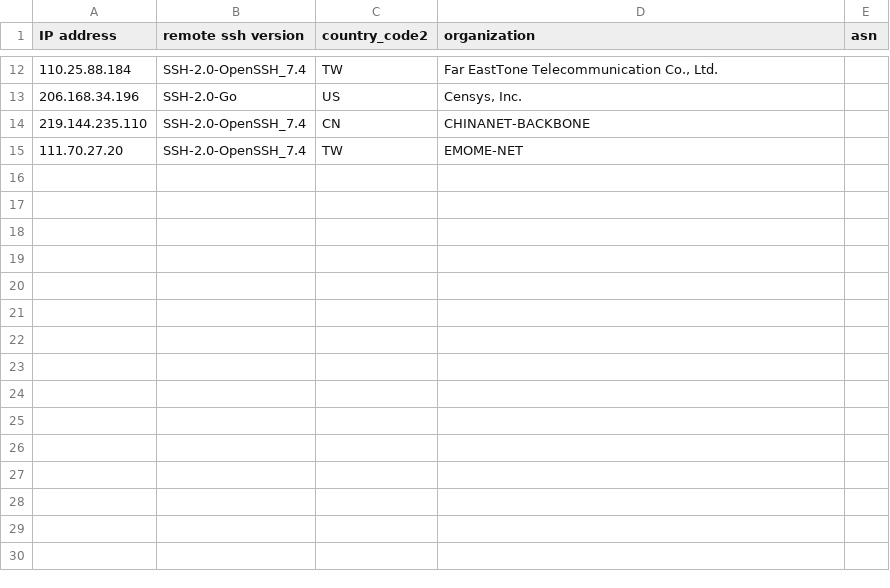
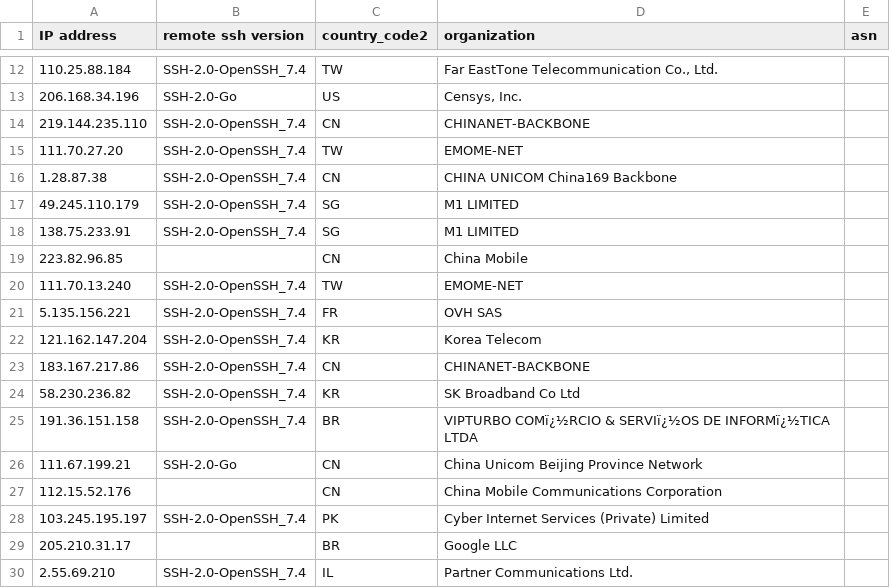
Before and after one commit to euphoria95/cowrie_honeypot_results, a CSV file: 2024-08-18_enrichment.csv, drawn as a sheet; only a part is shown, gaps mark what is left out; the diff names each change by its address in the sheet, - before the commit and + after, or states it on an @@ line.

Commit message:
Update enrichment data for 2024-08-18

```diff
--- a/2024-08-18_enrichment.csv
+++ b/2024-08-18_enrichment.csv
+row 16: 1.28.87.38 | SSH-2.0-OpenSSH_7.4 | CN | CHINA UNICOM China169 Backbone
+row 17: 49.245.110.179 | SSH-2.0-OpenSSH_7.4 | SG | M1 LIMITED
+row 18: 138.75.233.91 | SSH-2.0-OpenSSH_7.4 | SG | M1 LIMITED
+row 19: 223.82.96.85 |  | CN | China Mobile
+row 20: 111.70.13.240 | SSH-2.0-OpenSSH_7.4 | TW | EMOME-NET
+row 21: 5.135.156.221 | SSH-2.0-OpenSSH_7.4 | FR | OVH SAS
+row 22: 121.162.147.204 | SSH-2.0-OpenSSH_7.4 | KR | Korea Telecom
+row 23: 183.167.217.86 | SSH-2.0-OpenSSH_7.4 | CN | CHINANET-BACKBONE
+row 24: 58.230.236.82 | SSH-2.0-OpenSSH_7.4 | KR | SK Broadband Co Ltd
+row 25: 191.36.151.158 | SSH-2.0-OpenSSH_7.4 | BR | VIPTURBO COMï¿½RCIO & SERVIï¿½OS DE INFORMï¿½TICA LTDA
+row 26: 111.67.199.21 | SSH-2.0-Go | CN | China Unicom Beijing Province Network
+row 27: 112.15.52.176 |  | CN | China Mobile Communications Corporation
+row 28: 103.245.195.197 | SSH-2.0-OpenSSH_7.4 | PK | Cyber Internet Services (Private) Limited
+row 29: 205.210.31.17 |  | BR | Google LLC
+row 30: 2.55.69.210 | SSH-2.0-OpenSSH_7.4 | IL | Partner Communications Ltd.
```
